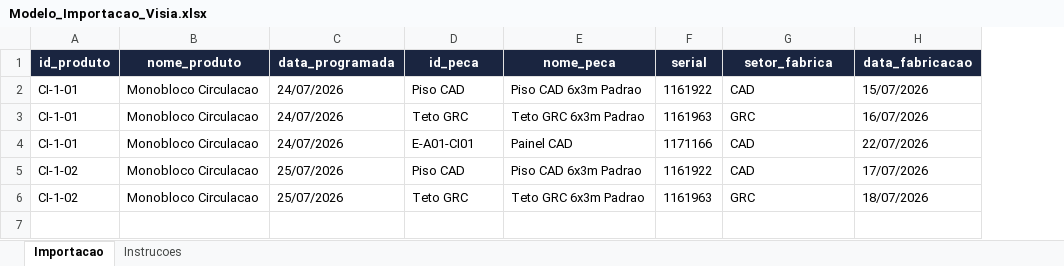
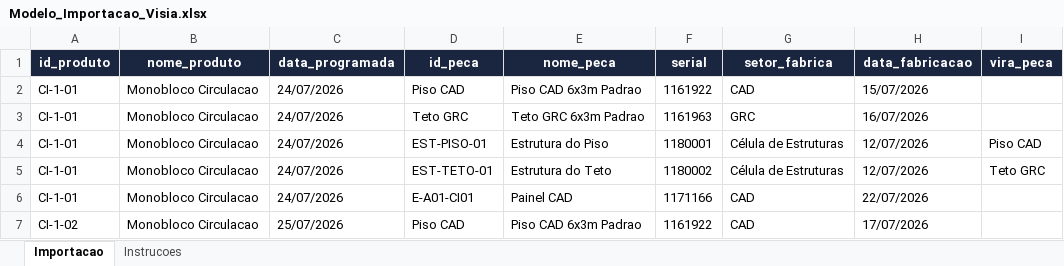
Before and after one commit to carloshoff1709/visia., an Excel workbook: Modelo_Importacao_Visia.xlsx, sheet Importacao, drawn as a sheet; values as stored, in another font and other column widths than the file's, no borders; removed rows and columns are numbered as before the commit, all else as after; the diff names each change by its address in the sheet, - before the commit and + after, or states it on an @@ line.

```diff
--- a/Modelo_Importacao_Visia.xlsx (sheet Importacao)
+++ b/Modelo_Importacao_Visia.xlsx (sheet Importacao)
+column I (vira_peca), empty
+row 4: CI-1-01 | Monobloco Circulacao | 24/07/2026 | EST-PISO-01 | Estrutura do Piso | 1180001 | Célula de Estruturas | 12/07/2026 | Piso CAD
+row 5: CI-1-01 | Monobloco Circulacao | 24/07/2026 | EST-TETO-01 | Estrutura do Teto | 1180002 | Célula de Estruturas | 12/07/2026 | Teto GRC
-row 6: CI-1-02 | Monobloco Circulacao | 25/07/2026 | Teto GRC | Teto GRC 6x3m Padrao | 1161963 | GRC | 18/07/2026
```
Also changed, not shown: sheet Instrucoes, 3 other files.
